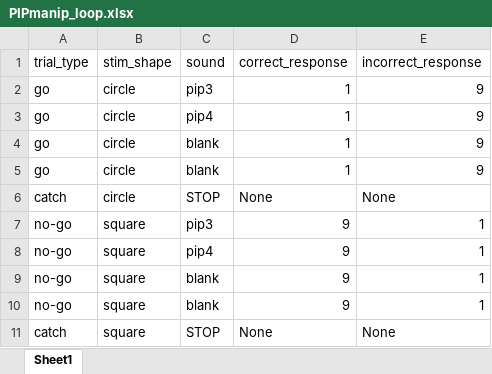
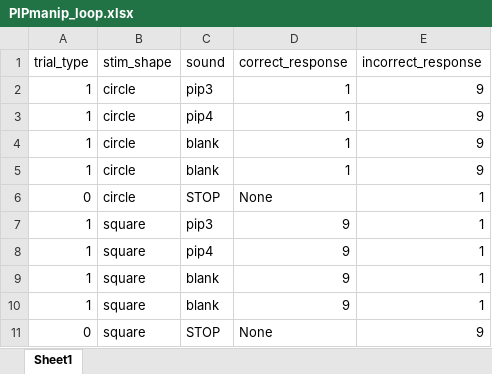
Before and after one commit to amitchell12/PIP, an Excel workbook: Stimulus code/PIPmanip_loop.xlsx, sheet Sheet1, drawn as a sheet; values as stored, in another font and other column widths than the file's, no borders; the diff names each change by its address in the sheet, - before the commit and + after, or states it on an @@ line.

Commit message:
PIPmanip
Discrimination task version - update

```diff
--- a/Stimulus code/PIPmanip_loop.xlsx (sheet Sheet1)
+++ b/Stimulus code/PIPmanip_loop.xlsx (sheet Sheet1)
-A2:A5 (trial_type): go
+A2:A5 (trial_type): 1
-A6 (trial_type): catch
+A6 (trial_type): 0
-E6 (incorrect_response): None
+E6 (incorrect_response): 1
-A7:A10 (trial_type): no-go
+A7:A10 (trial_type): 1
-A11 (trial_type): catch
+A11 (trial_type): 0
-E11 (incorrect_response): None
+E11 (incorrect_response): 9
```
Also changed, not shown: 5 other files.
